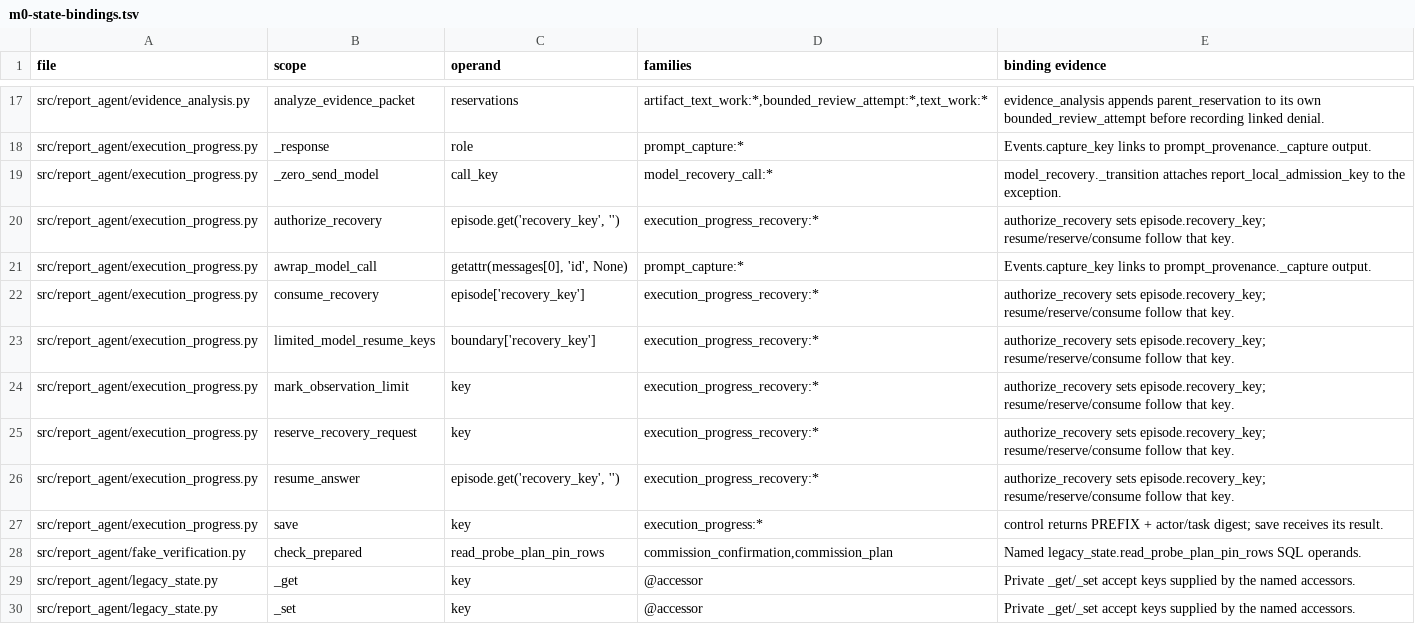
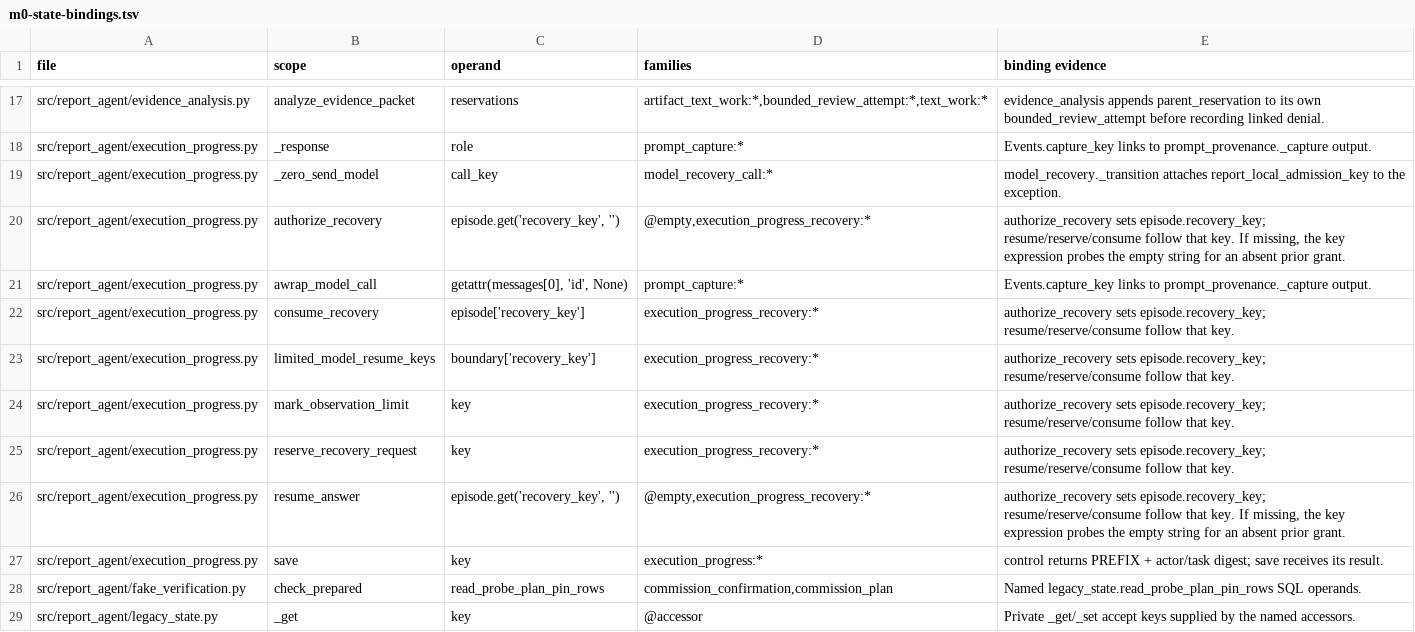
Before and after one commit to aleph2/report-agent-system, a TSV file: docs/reviews/m0-state-bindings.tsv, drawn as a sheet; only a part is shown, gaps mark what is left out; the shorter side is filled out with more unchanged rows.

```diff
--- a/docs/reviews/m0-state-bindings.tsv
+++ b/docs/reviews/m0-state-bindings.tsv
@@ -19,3 +19,3 @@ src/report_agent/execution_progress.py	_response	role	prompt_capture:*	Events.ca
 src/report_agent/execution_progress.py	_zero_send_model	call_key	model_recovery_call:*	model_recovery._transition attaches report_local_admission_key to the exception.
-src/report_agent/execution_progress.py	authorize_recovery	episode.get('recovery_key', '')	execution_progress_recovery:*	authorize_recovery sets episode.recovery_key; resume/reserve/consume follow that key.
+src/report_agent/execution_progress.py	authorize_recovery	episode.get('recovery_key', '')	@empty,execution_progress_recovery:*	authorize_recovery sets episode.recovery_key; resume/reserve/consume follow that key. If missing, the key expression probes the empty string for an absent prior grant.
 src/report_agent/execution_progress.py	awrap_model_call	getattr(messages[0], 'id', None)	prompt_capture:*	Events.capture_key links to prompt_provenance._capture output.
@@ -25,3 +25,3 @@ src/report_agent/execution_progress.py	mark_observation_limit	key	execution_prog
 src/report_agent/execution_progress.py	reserve_recovery_request	key	execution_progress_recovery:*	authorize_recovery sets episode.recovery_key; resume/reserve/consume follow that key.
-src/report_agent/execution_progress.py	resume_answer	episode.get('recovery_key', '')	execution_progress_recovery:*	authorize_recovery sets episode.recovery_key; resume/reserve/consume follow that key.
+src/report_agent/execution_progress.py	resume_answer	episode.get('recovery_key', '')	@empty,execution_progress_recovery:*	authorize_recovery sets episode.recovery_key; resume/reserve/consume follow that key. If missing, the key expression probes the empty string for an absent prior grant.
 src/report_agent/execution_progress.py	save	key	execution_progress:*	control returns PREFIX + actor/task digest; save receives its result.
```
Also changed, not shown: docs/reviews/m0-state-sites.tsv, 5 other files.
